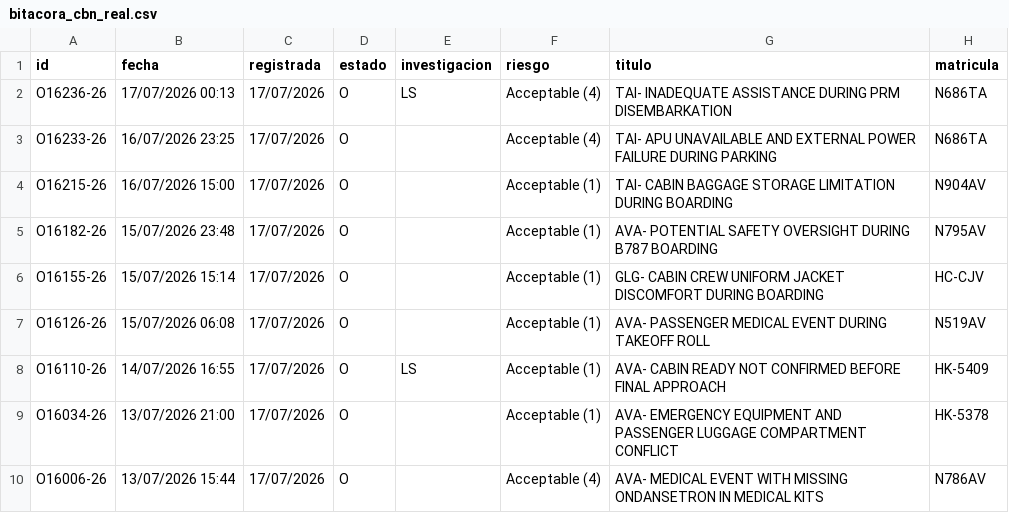
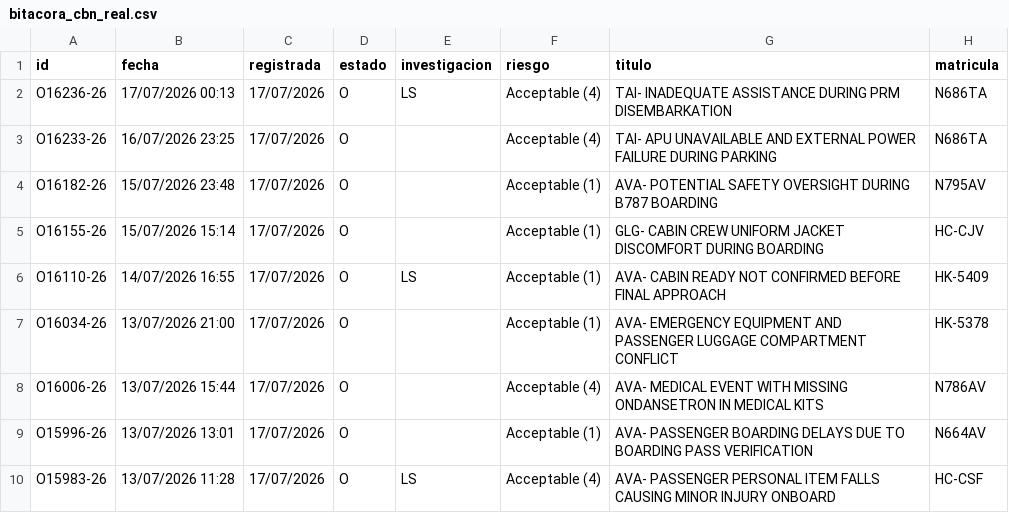
Before and after one commit to luibernip/segops, a CSV file: bitacora_cbn_real.csv, drawn as a sheet; only a part is shown; the shorter side is filled out with more unchanged rows.

```diff
--- a/bitacora_cbn_real.csv
+++ b/bitacora_cbn_real.csv
@@ -3,6 +3,4 @@ O16236-26;17/07/2026 00:13;17/07/2026;O;LS;Acceptable (4);TAI- INADEQUATE ASSIST
 O16233-26;16/07/2026 23:25;17/07/2026;O;;Acceptable (4);TAI- APU UNAVAILABLE AND EXTERNAL POWER FAILURE DURING PARKING;N686TA
-O16215-26;16/07/2026 15:00;17/07/2026;O;;Acceptable (1);TAI- CABIN BAGGAGE STORAGE LIMITATION DURING BOARDING;N904AV
 O16182-26;15/07/2026 23:48;17/07/2026;O;;Acceptable (1);AVA- POTENTIAL SAFETY OVERSIGHT DURING B787 BOARDING;N795AV
 O16155-26;15/07/2026 15:14;17/07/2026;O;;Acceptable (1);GLG- CABIN CREW UNIFORM JACKET DISCOMFORT DURING BOARDING;HC-CJV
-O16126-26;15/07/2026 06:08;17/07/2026;O;;Acceptable (1);AVA- PASSENGER MEDICAL EVENT DURING TAKEOFF ROLL;N519AV
 O16110-26;14/07/2026 16:55;17/07/2026;O;LS;Acceptable (1);AVA- CABIN READY NOT CONFIRMED BEFORE FINAL APPROACH;HK-5409
```
Also changed, not shown: bitacora_cbn.csv, bitacora_real.csv, 3 other files.
